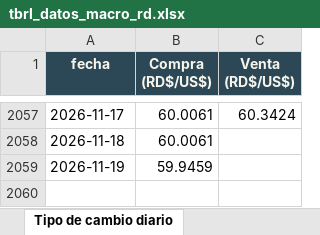
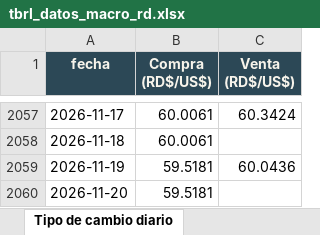
Before and after one commit to rafaelalfonso1/tbrl, an Excel workbook: public/data/macro/descargas/tbrl_datos_macro_rd.xlsx, sheet Tipo de cambio diario, drawn as a sheet; only a part is shown, gaps mark what is left out; values as stored, in another font and other column widths than the file's, no borders; the diff names each change by its address in the sheet, - before the commit and + after, or states it on an @@ line.

```diff
--- a/public/data/macro/descargas/tbrl_datos_macro_rd.xlsx (sheet Tipo de cambio diario)
+++ b/public/data/macro/descargas/tbrl_datos_macro_rd.xlsx (sheet Tipo de cambio diario)
-B2059 (Compra (RD$/US$)): 59.9459
+B2059 (Compra (RD$/US$)): 59.5181
-C2059 (Venta (RD$/US$)): (empty)
+C2059 (Venta (RD$/US$)): 60.0436
+row 2060: 2026-11-20 | 59.5181
```
Also changed, not shown: sheet Léeme, sheet TC USD-DOP semanal, public/data/macro/descargas/inflacion_interanual_mensual.xlsx, public/data/macro/descargas/tasa_politica_monetaria_mensual.xlsx, 7 other files.
